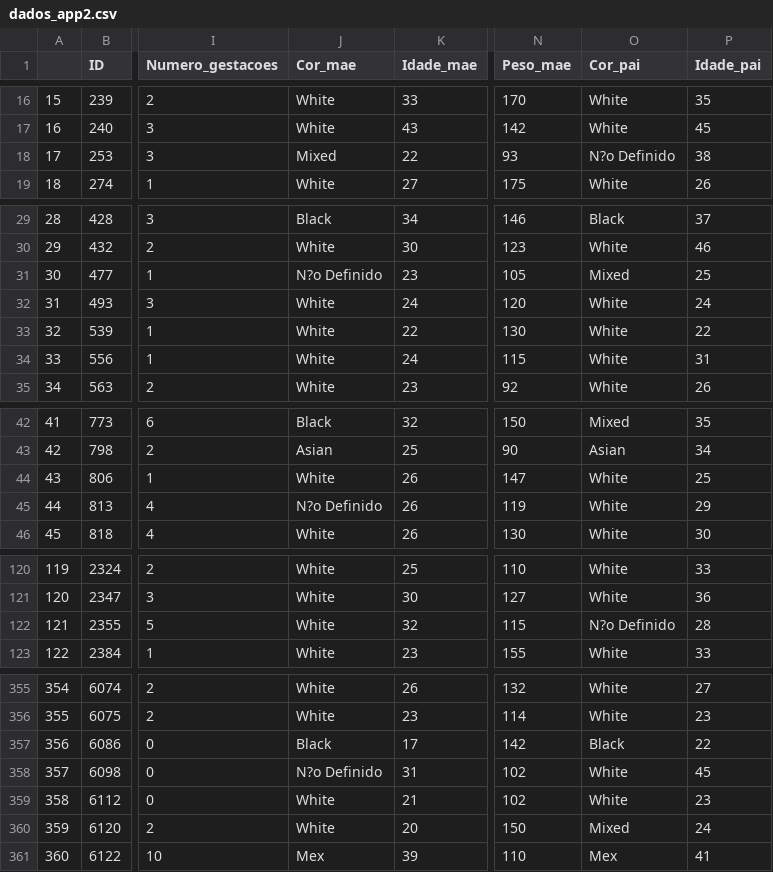
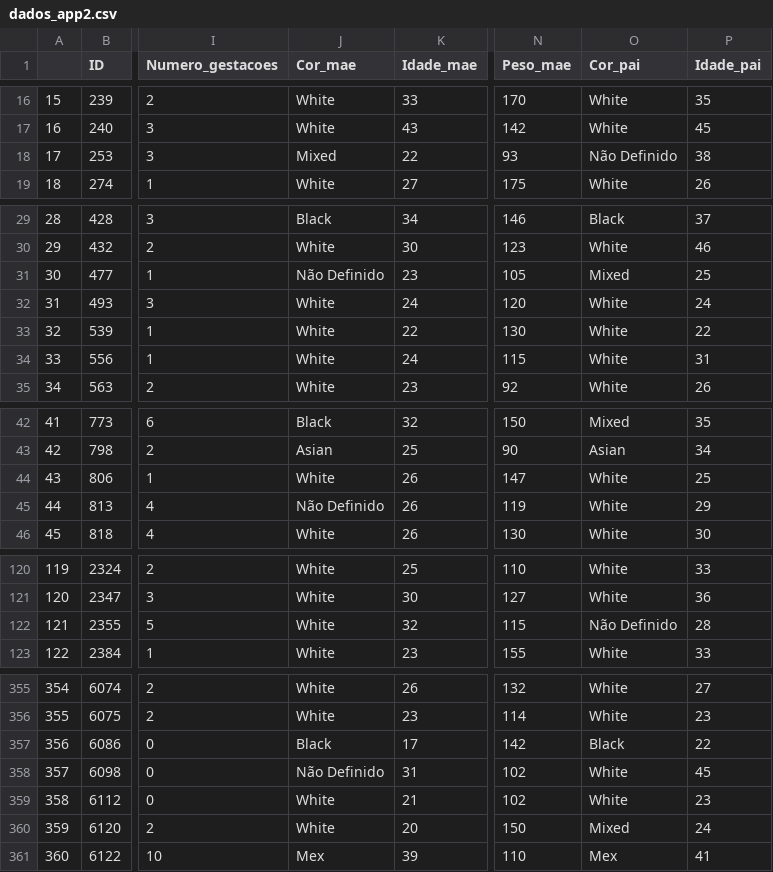
Before and after one commit to Elianesiqueira/ME610---Tarefa-28-de-abril, a CSV file: AppshinyGraficos/dados_app2.csv, drawn as a sheet; only a part is shown, gaps mark what is left out; the diff covers the shown part only; the diff names each change by its address in the sheet, - before the commit and + after, or states it on an @@ line.

```diff
--- a/AppshinyGraficos/dados_app2.csv
+++ b/AppshinyGraficos/dados_app2.csv
-O18 (Cor_pai): N?o Definido
+O18 (Cor_pai): Não Definido
-J31 (Cor_mae): N?o Definido
+J31 (Cor_mae): Não Definido
-J45 (Cor_mae): N?o Definido
+J45 (Cor_mae): Não Definido
-O122 (Cor_pai): N?o Definido
+O122 (Cor_pai): Não Definido
-J358 (Cor_mae): N?o Definido
+J358 (Cor_mae): Não Definido
```
Also changed, not shown: 14 edited cells elsewhere in this file, 3 other files.
